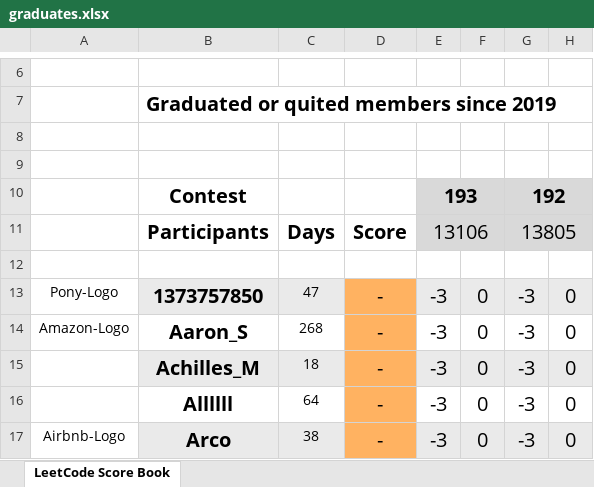
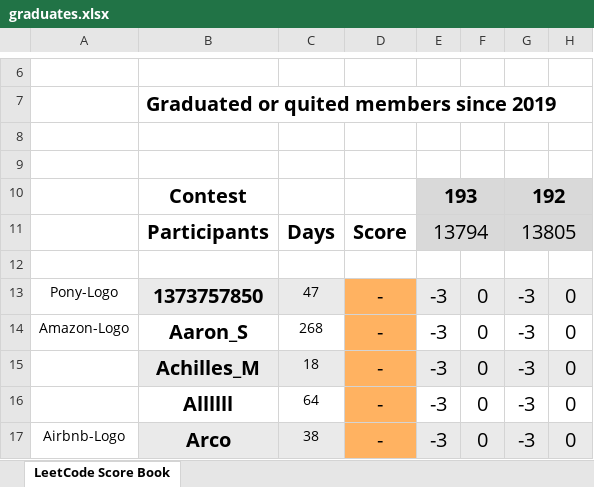
Before and after one commit to wisdompeak/lc-score-board, an Excel workbook: generateEXCEL/graduates.xlsx, sheet LeetCode Score Book, drawn as a sheet; only a part is shown, gaps mark what is left out; values as stored, in another font and other column widths than the file's, no borders; the diff names each change by its address in the sheet, - before the commit and + after, or states it on an @@ line.

```diff
--- a/generateEXCEL/graduates.xlsx (sheet LeetCode Score Book)
+++ b/generateEXCEL/graduates.xlsx (sheet LeetCode Score Book)
-E11: 13106
+E11: 13794
```
Also changed, not shown: generateEXCEL/index.xlsx, 4 other files.
